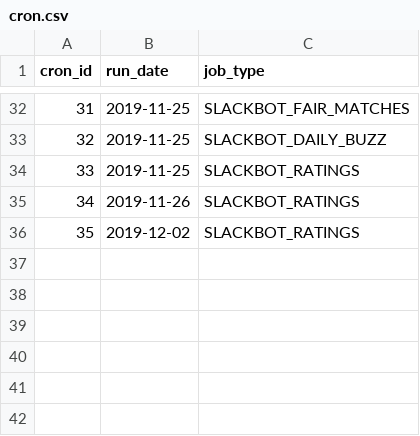
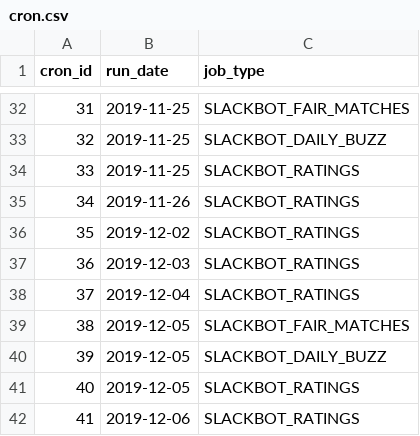
Before and after one commit to gamesguru/usatt-db, a CSV file: data/cron.csv, drawn as a sheet; only a part is shown, gaps mark what is left out.

```diff
--- a/data/cron.csv
+++ b/data/cron.csv
@@ -36 +36,7 @@ cron_id,run_date,job_type
 35,2019-12-02,SLACKBOT_RATINGS
+36,2019-12-03,SLACKBOT_RATINGS
+37,2019-12-04,SLACKBOT_RATINGS
+38,2019-12-05,SLACKBOT_FAIR_MATCHES
+39,2019-12-05,SLACKBOT_DAILY_BUZZ
+40,2019-12-05,SLACKBOT_RATINGS
+41,2019-12-06,SLACKBOT_RATINGS
```
Also changed, not shown: data/doubles_games.csv, data/singles_games.csv.
